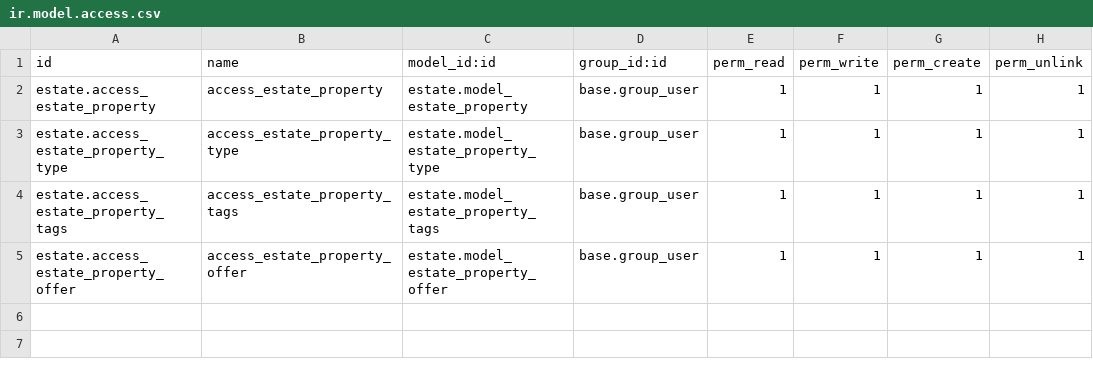
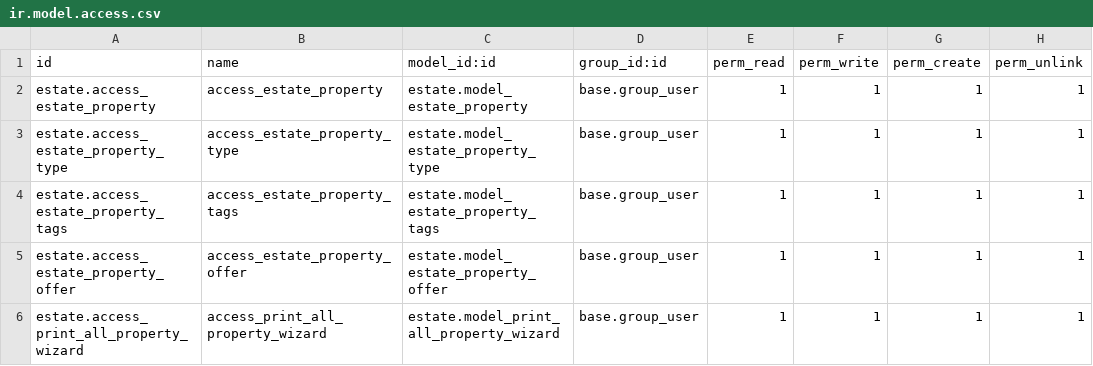
Before and after one commit to mihir2226/real-estate, a CSV file: security/ir.model.access.csv, drawn as a sheet; the diff names each change by its address in the sheet, - before the commit and + after, or states it on an @@ line.

Commit message:
wizard and group security function added

```diff
--- a/security/ir.model.access.csv
+++ b/security/ir.model.access.csv
+row 6: estate.access_print_all_property_wizard | access_print_all_property_wizard | estate.model_print_all_property_wizard | base.group_user | 1 | 1 | 1 | 1
```
Also changed, not shown: 18 other files.
